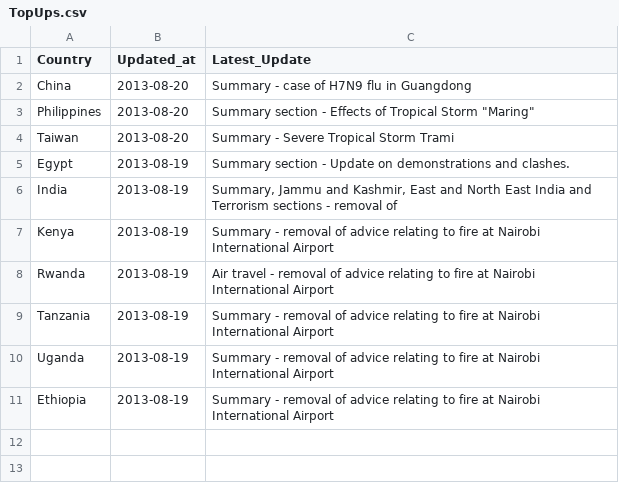
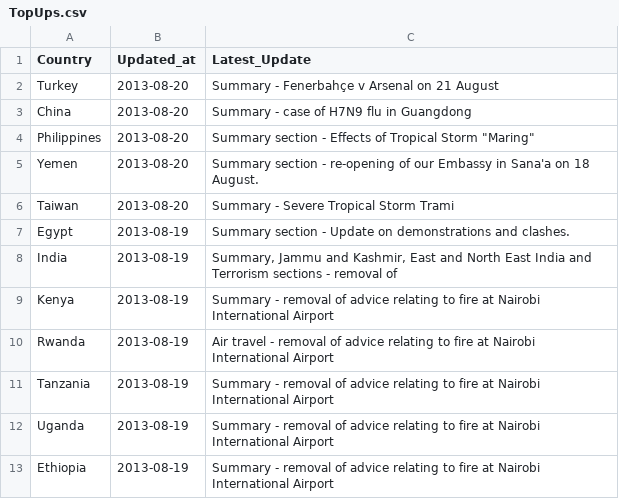
Before and after one commit to DPCollins/FCO2, a CSV file: TopUps.csv, drawn as a sheet; the diff names each change by its address in the sheet, - before the commit and + after, or states it on an @@ line.

Commit message:
automated update

```diff
--- a/TopUps.csv
+++ b/TopUps.csv
+row 2: Turkey | 2013-08-20 | Summary - Fenerbahçe v Arsenal on 21 August
+row 5: Yemen | 2013-08-20 | Summary section - re-opening of our Embassy in Sana'a on 18 August.
```
